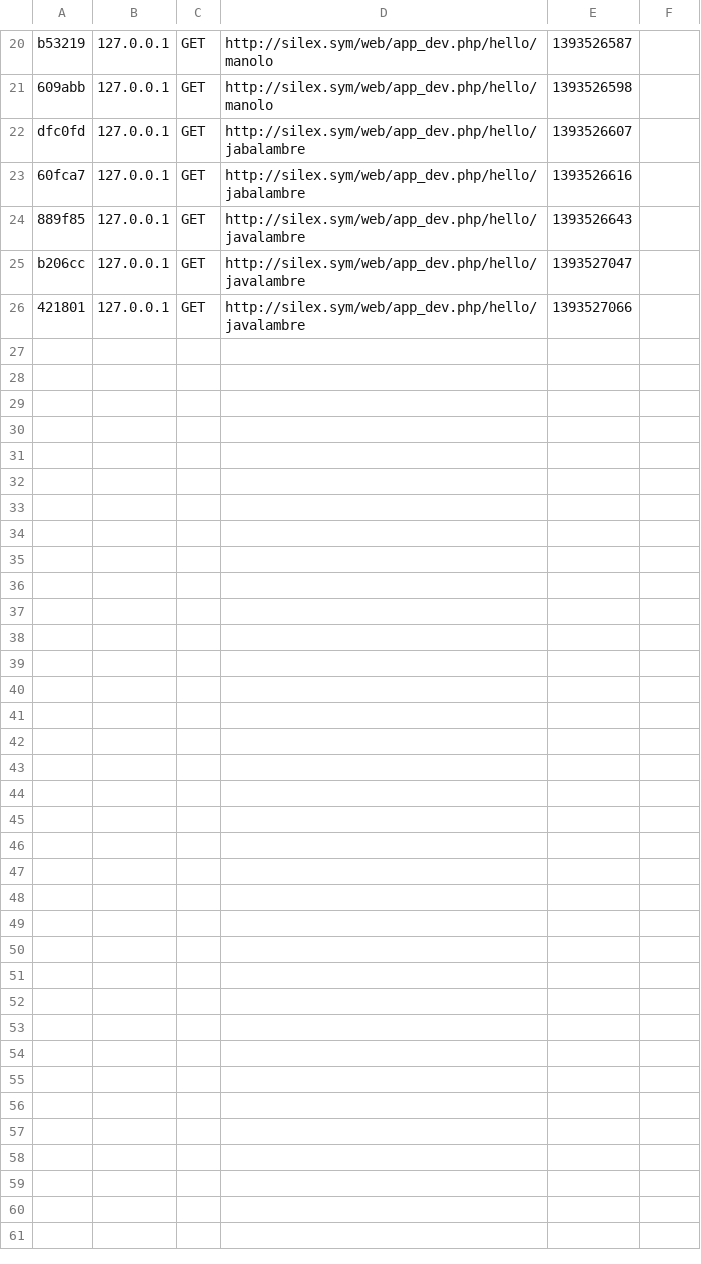
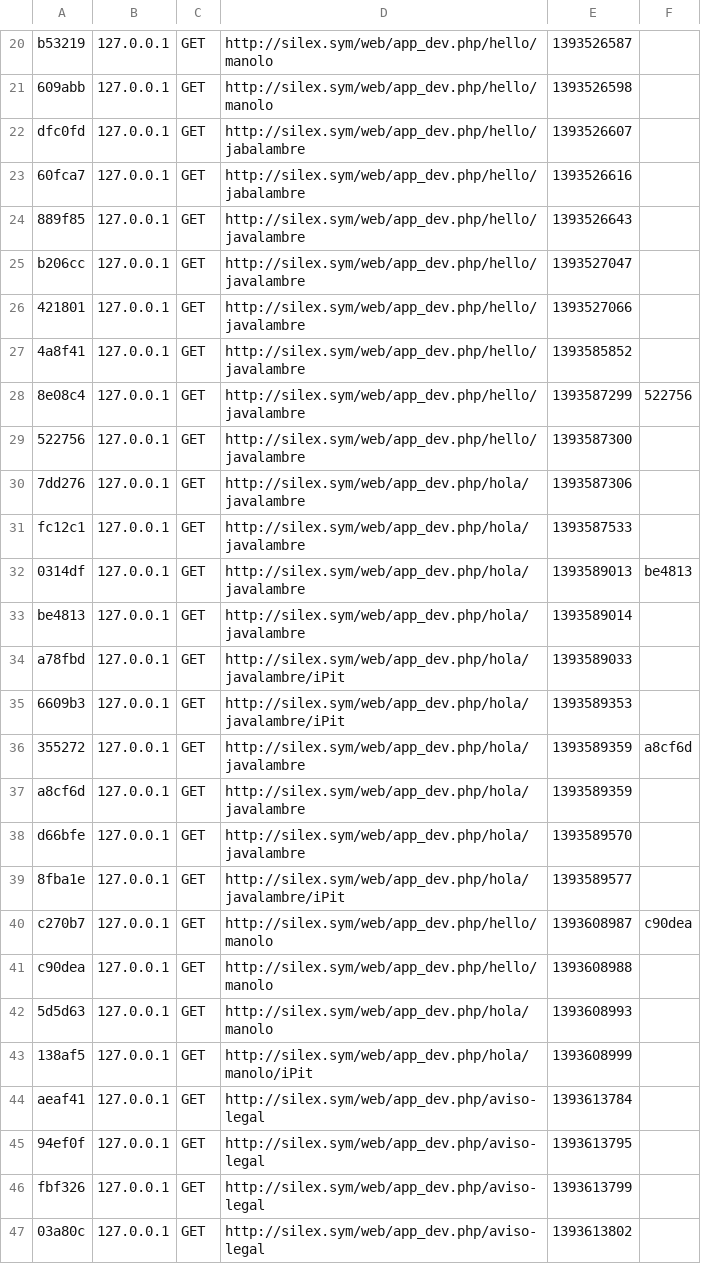
Before and after one commit to ipitbiz/silex, a CSV file: app/cache/dev/profiler/index.csv, drawn as a sheet; only a part is shown, gaps mark what is left out.

```diff
--- a/app/cache/dev/profiler/index.csv
+++ b/app/cache/dev/profiler/index.csv
@@ -26 +26,22 @@ b206cc,127.0.0.1,GET,http://silex.sym/web/app_dev.php/hello/javalambre,139352704
 421801,127.0.0.1,GET,http://silex.sym/web/app_dev.php/hello/javalambre,1393527066,
+4a8f41,127.0.0.1,GET,http://silex.sym/web/app_dev.php/hello/javalambre,1393585852,
+8e08c4,127.0.0.1,GET,http://silex.sym/web/app_dev.php/hello/javalambre,1393587299,522756
+522756,127.0.0.1,GET,http://silex.sym/web/app_dev.php/hello/javalambre,1393587300,
+7dd276,127.0.0.1,GET,http://silex.sym/web/app_dev.php/hola/javalambre,1393587306,
+fc12c1,127.0.0.1,GET,http://silex.sym/web/app_dev.php/hola/javalambre,1393587533,
+0314df,127.0.0.1,GET,http://silex.sym/web/app_dev.php/hola/javalambre,1393589013,be4813
+be4813,127.0.0.1,GET,http://silex.sym/web/app_dev.php/hola/javalambre,1393589014,
+a78fbd,127.0.0.1,GET,http://silex.sym/web/app_dev.php/hola/javalambre/iPit,1393589033,
+6609b3,127.0.0.1,GET,http://silex.sym/web/app_dev.php/hola/javalambre/iPit,1393589353,
+355272,127.0.0.1,GET,http://silex.sym/web/app_dev.php/hola/javalambre,1393589359,a8cf6d
+a8cf6d,127.0.0.1,GET,http://silex.sym/web/app_dev.php/hola/javalambre,1393589359,
+d66bfe,127.0.0.1,GET,http://silex.sym/web/app_dev.php/hola/javalambre,1393589570,
+8fba1e,127.0.0.1,GET,http://silex.sym/web/app_dev.php/hola/javalambre/iPit,1393589577,
+c270b7,127.0.0.1,GET,http://silex.sym/web/app_dev.php/hello/manolo,1393608987,c90dea
+c90dea,127.0.0.1,GET,http://silex.sym/web/app_dev.php/hello/manolo,1393608988,
+5d5d63,127.0.0.1,GET,http://silex.sym/web/app_dev.php/hola/manolo,1393608993,
+138af5,127.0.0.1,GET,http://silex.sym/web/app_dev.php/hola/manolo/iPit,1393608999,
+aeaf41,127.0.0.1,GET,http://silex.sym/web/app_dev.php/aviso-legal,1393613784,
+94ef0f,127.0.0.1,GET,http://silex.sym/web/app_dev.php/aviso-legal,1393613795,
+fbf326,127.0.0.1,GET,http://silex.sym/web/app_dev.php/aviso-legal,1393613799,
+03a80c,127.0.0.1,GET,http://silex.sym/web/app_dev.php/aviso-legal,1393613802,
```
Also changed, not shown: 7 other files.
